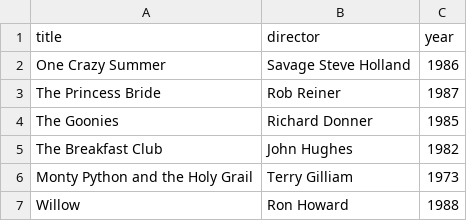
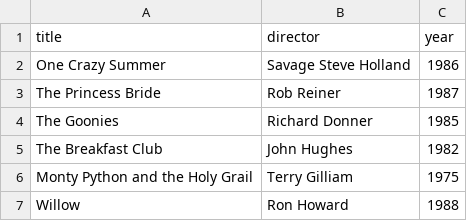
Before and after one commit to jtomalin/webflyx, a CSV file: classics.csv, drawn as a sheet.

Commit message:
Update classics.csv

```diff
--- a/classics.csv
+++ b/classics.csv
@@ -5,3 +5,3 @@ The Goonies, Richard Donner, 1985
 The Breakfast Club, John Hughes, 1982
-Monty Python and the Holy Grail, Terry Gilliam, 1973
+Monty Python and the Holy Grail, Terry Gilliam, 1975
 Willow, Ron Howard, 1988
```
